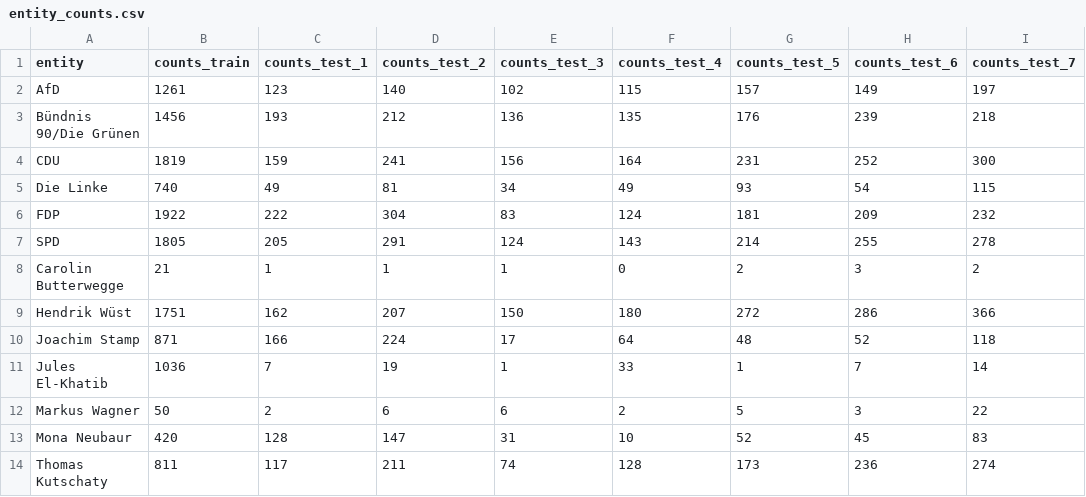
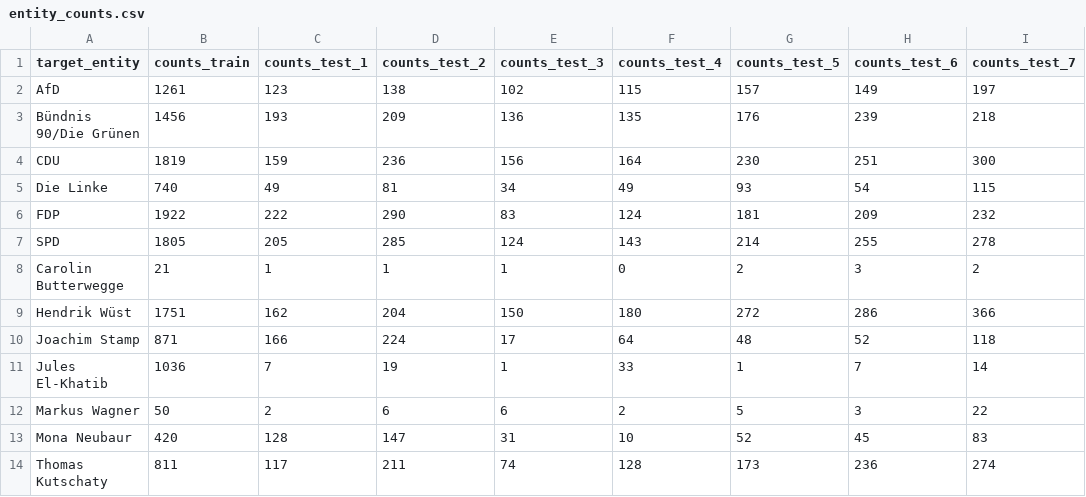
Before and after one commit to UnibwSparta/German-Elections-NRW22-Stance-Dataset, a CSV file: stats/entity_counts.csv, drawn as a sheet; only a part is shown; the diff names each change by its address in the sheet, - before the commit and + after, or states it on an @@ line.

```diff
--- a/stats/entity_counts.csv
+++ b/stats/entity_counts.csv
-A1: entity
+A1: target_entity
-D2 (counts_test_2): 140
+D2 (counts_test_2): 138
-D3 (counts_test_2): 212
+D3 (counts_test_2): 209
-D4 (counts_test_2): 241
+D4 (counts_test_2): 236
-G4 (counts_test_5): 231
+G4 (counts_test_5): 230
-H4 (counts_test_6): 252
+H4 (counts_test_6): 251
-D6 (counts_test_2): 304
+D6 (counts_test_2): 290
-D7 (counts_test_2): 291
+D7 (counts_test_2): 285
-D9 (counts_test_2): 207
+D9 (counts_test_2): 204
```
Also changed, not shown: stats/label_counts.csv, 12 other files.
